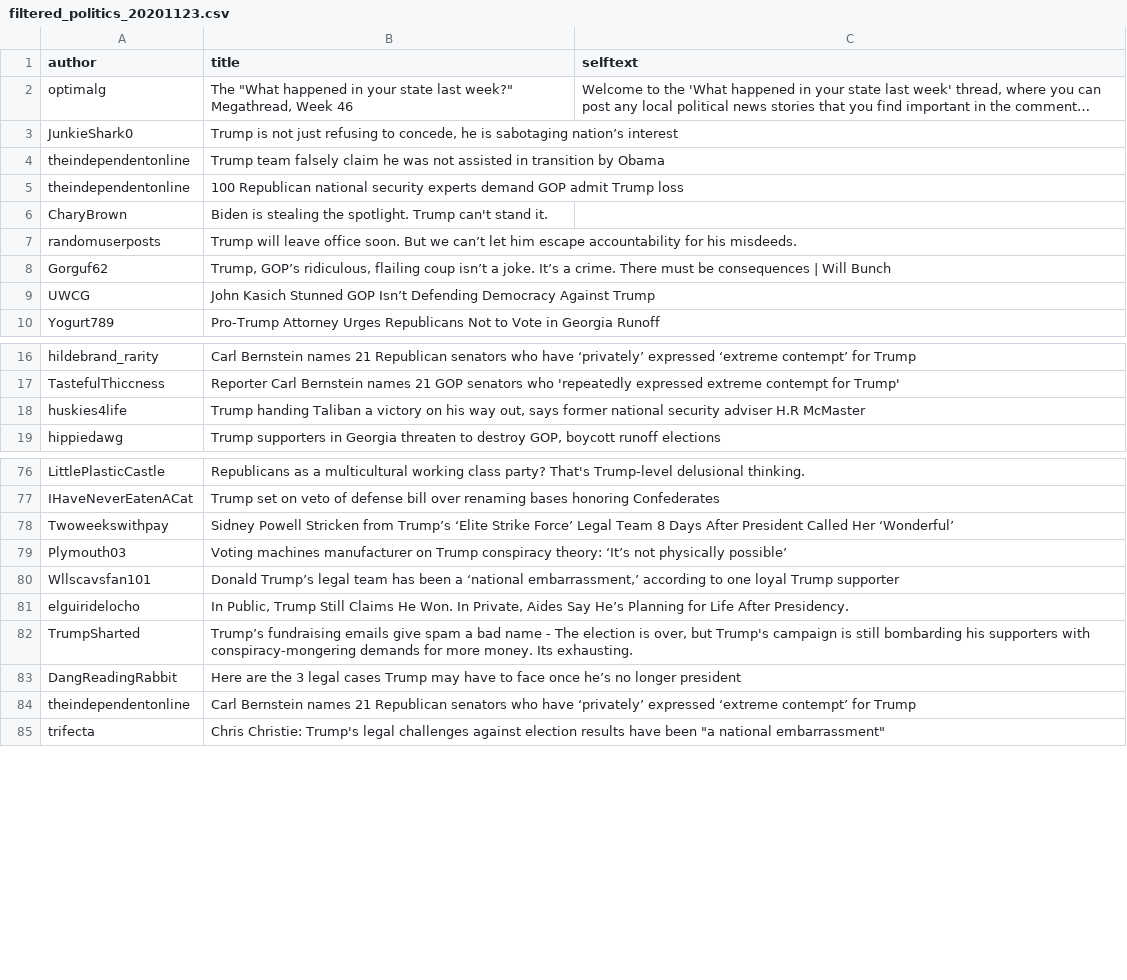
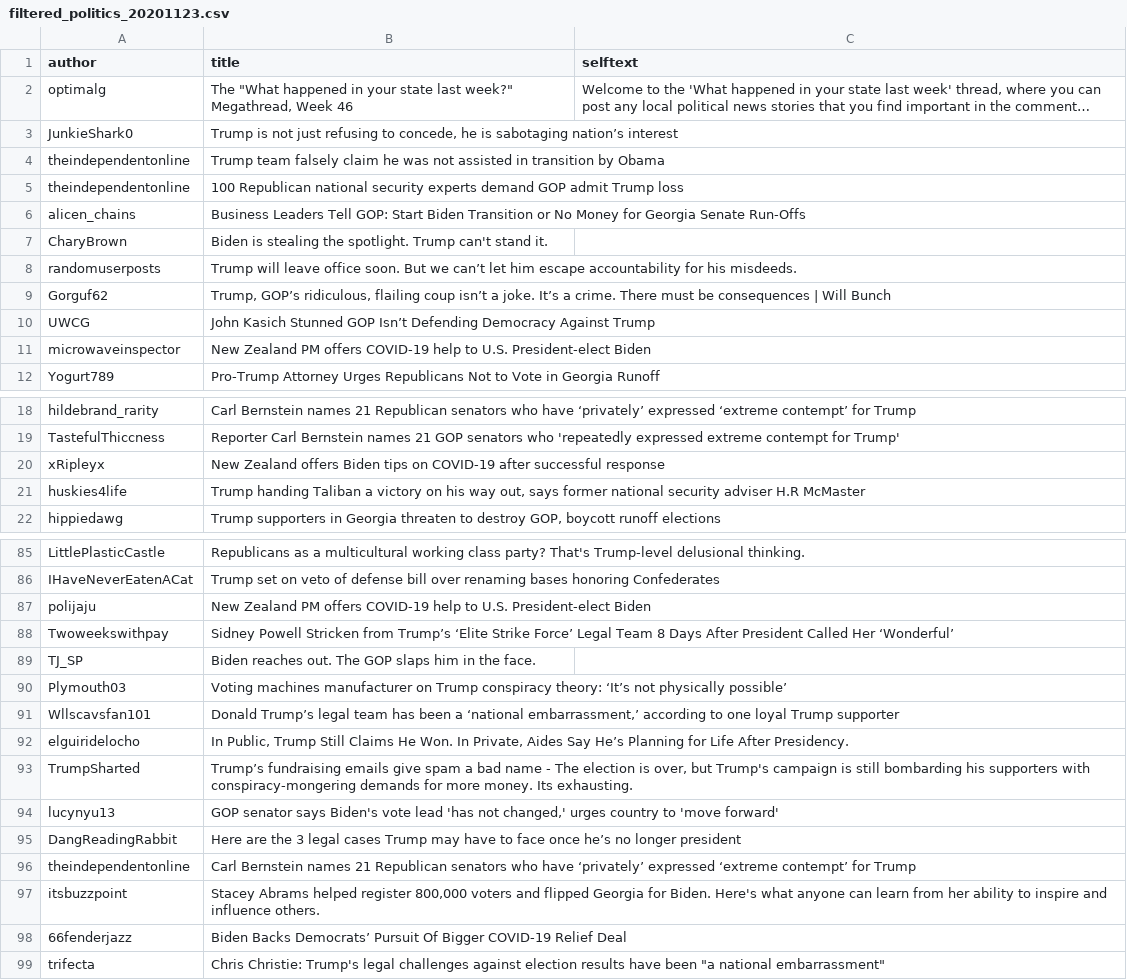
Before and after one commit to ClemenceG/final_project_election_reddit_analysis, a CSV file: data/filtered_politics_20201123.csv, drawn as a sheet; only a part is shown, gaps mark what is left out; long unchanged cells end in …; the diff covers the shown part only.

```diff
--- a/data/filtered_politics_20201123.csv
+++ b/data/filtered_politics_20201123.csv
@@ -11,2 +11,3 @@ theindependentonline,Trump team falsely claim he was not assisted in transition
 theindependentonline,100 Republican national security experts demand GOP admit Trump loss,
+alicen_chains,Business Leaders Tell GOP: Start Biden Transition or No Money for Georgia Senate Run-Offs,
 CharyBrown,Biden is stealing the spotlight. Trump can't stand it.,
@@ -15,2 +16,3 @@ Gorguf62,"Trump, GOP’s ridiculous, flailing coup isn’t a joke. It’s a crim
 UWCG,John Kasich Stunned GOP Isn’t Defending Democracy Against Trump,
+microwaveinspector,New Zealand PM offers COVID-19 help to U.S. President-elect Biden,
 Yogurt789,Pro-Trump Attorney Urges Republicans Not to Vote in Georgia Runoff,
@@ -23,2 +25,3 @@ hildebrand_rarity,Carl Bernstein names 21 Republican senators who have ‘privat
 TastefulThiccness,Reporter Carl Bernstein names 21 GOP senators who 'repeatedly expressed extreme contempt for Trump',
+xRipleyx,New Zealand offers Biden tips on COVID-19 after successful response,
 huskies4life,"Trump handing Taliban a victory on his way out, says former national security adviser H.R McMaster",
@@ -83,3 +92,5 @@ LittlePlasticCastle,Republicans as a multicultural working class party? That's T
 IHaveNeverEatenACat,Trump set on veto of defense bill over renaming bases honoring Confederates,
+polijaju,New Zealand PM offers COVID-19 help to U.S. President-elect Biden,
 Twoweekswithpay,Sidney Powell Stricken from Trump’s ‘Elite Strike Force’ Legal Team 8 Days After President Called Her ‘Wonderful’,
+TJ_SP,Biden reaches out. The GOP slaps him in the face.,
 Plymouth03,Voting machines manufacturer on Trump conspiracy theory: ‘It’s not physically possible’,
@@ -88,4 +99,7 @@ elguiridelocho,"In Public, Trump Still Claims He Won. In Private, Aides Say He
 TrumpSharted,"Trump’s fundraising emails give spam a bad name - The election is over, but Trump's campaign is still bombarding his supporters with conspiracy-mongering demands for more money. Its exhausting.",
+lucynyu13,"GOP senator says Biden's vote lead 'has not changed,' urges country to 'move forward'",
 DangReadingRabbit,Here are the 3 legal cases Trump may have to face once he’s no longer president,
 theindependentonline,Carl Bernstein names 21 Republican senators who have ‘privately’ expressed ‘extreme contempt’ for Trump,
+itsbuzzpoint,"Stacey Abrams helped register 800,000 voters and flipped Georgia for Biden. Here's what anyone can learn from her ability to inspire and influence others.",
+66fenderjazz,Biden Backs Democrats’ Pursuit Of Bigger COVID-19 Relief Deal,
 trifecta,"Chris Christie: Trump's legal challenges against election results have been ""a national embarrassment""",
```
Also changed, not shown: 37 added rows elsewhere in this file, 1 other file.
